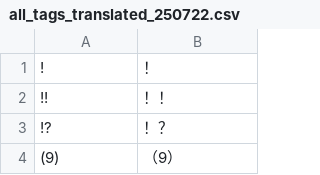
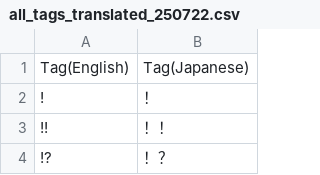
Before and after one commit to Zhirong641/TagSearchWeb, a CSV file: data/all_tags_translated_250722.csv, drawn as a sheet; only a part is shown; the shorter side is filled out with more unchanged rows; the diff names each change by its address in the sheet, - before the commit and + after, or states it on an @@ line.

Commit message:
Update translated tags in all_tags_translated_250722.csv

```diff
--- a/data/all_tags_translated_250722.csv
+++ b/data/all_tags_translated_250722.csv
+row 1: Tag(English) | Tag(Japanese)
```
